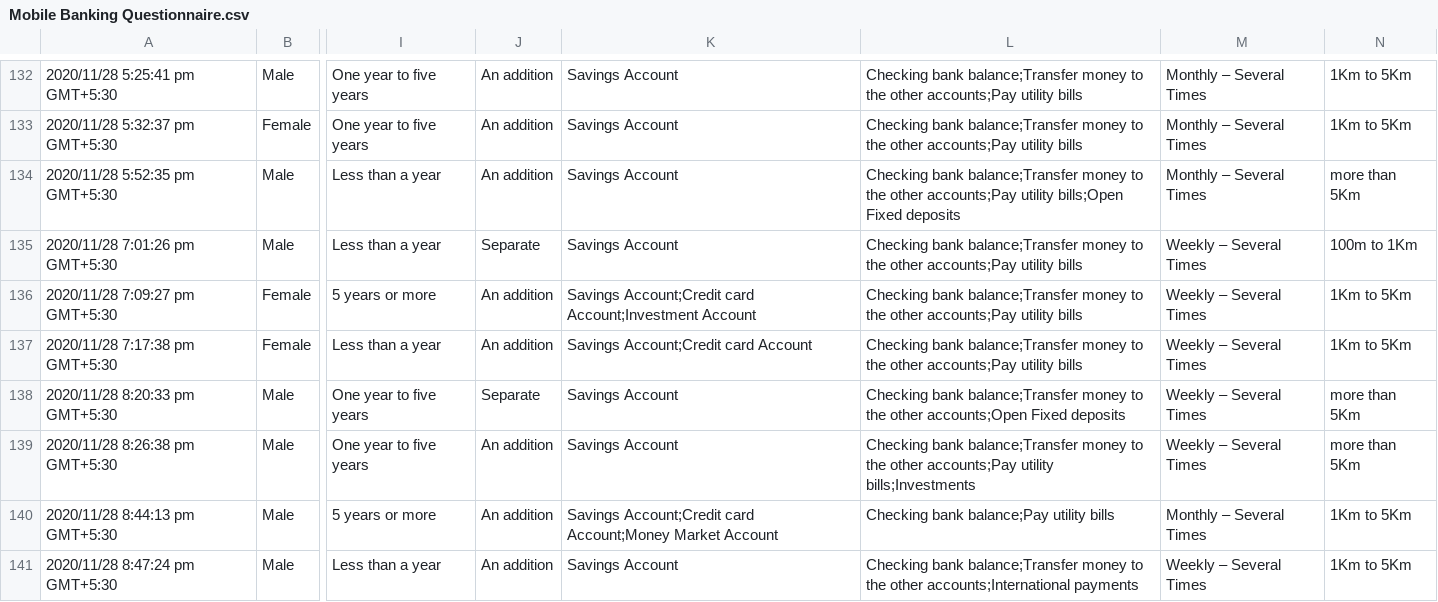
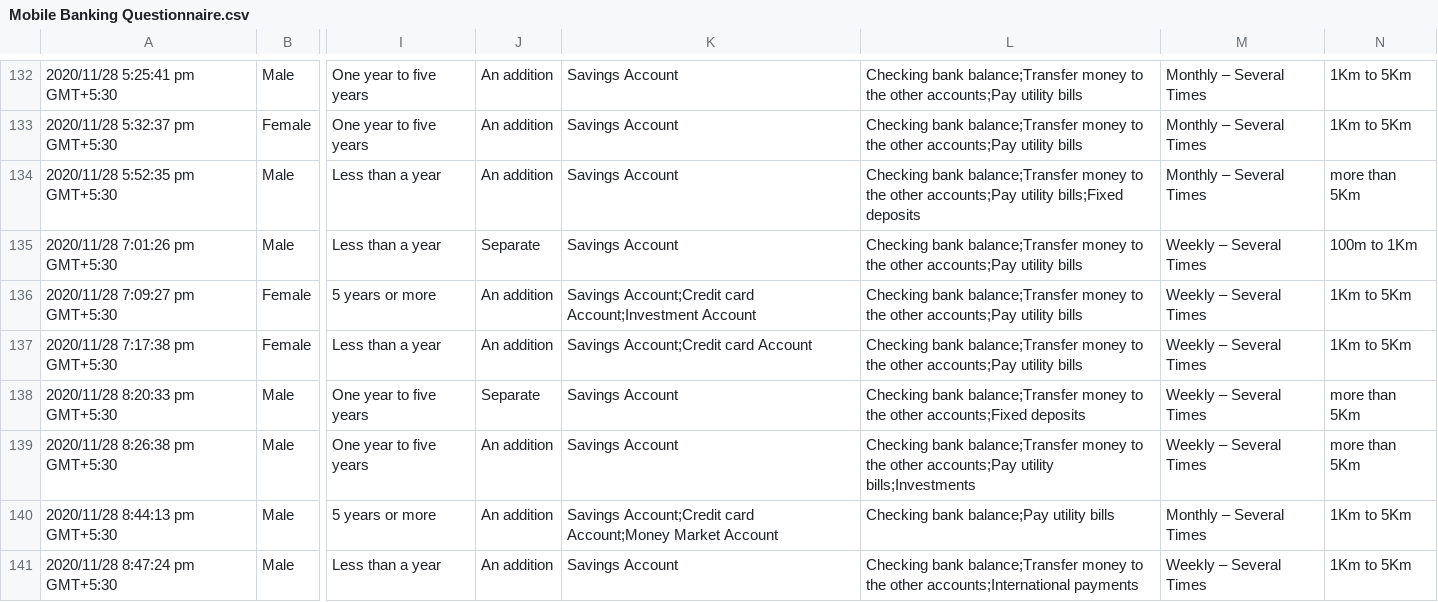
Before and after one commit to CodeProcessor/CS5651-Statistical-Inference-Project, a CSV file: data/Mobile Banking Questionnaire.csv, drawn as a sheet; only a part is shown, gaps mark what is left out; the diff covers the shown part only; the diff names each change by its address in the sheet, - before the commit and + after, or states it on an @@ line.

```diff
--- a/data/Mobile Banking Questionnaire.csv
+++ b/data/Mobile Banking Questionnaire.csv
-L134: …accounts;Pay utility bills;Open Fixed deposits
+L134: …accounts;Pay utility bills;Fixed deposits
-L138: …the other accounts;Open Fixed deposits
+L138: …the other accounts;Fixed deposits
```
Also changed, not shown: 31 edited cells elsewhere in this file, 1 other file.
